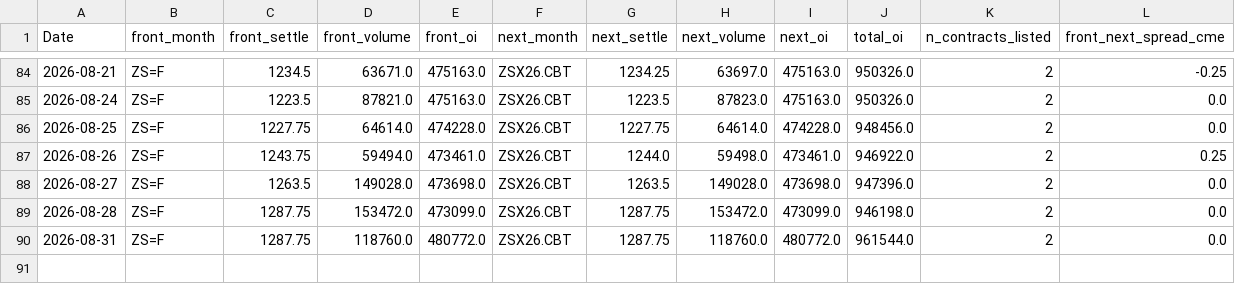
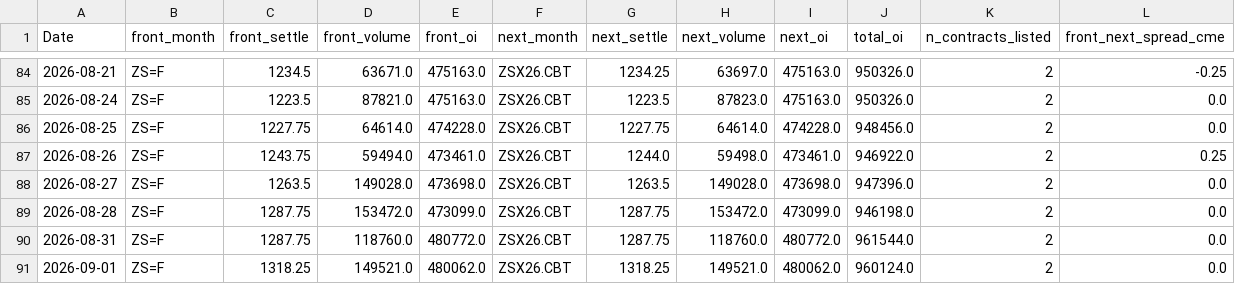
Before and after one commit to Nicotina712/agrocast, a CSV file: data/cme_history.csv, drawn as a sheet; only a part is shown, gaps mark what is left out; the diff names each change by its address in the sheet, - before the commit and + after, or states it on an @@ line.

Commit message:
data: refresh pipeline artifacts (2026-09-01 17:31 UTC)

```diff
--- a/data/cme_history.csv
+++ b/data/cme_history.csv
+row 91: 2026-09-01 | ZS=F | 1318.25 | 149521.0 | 480062.0 | ZSX26.CBT | 1318.25 | 149521.0 | 480062.0 | 960124.0 | 2 | 0.0
```
Also changed, not shown: artifacts/forecast.csv, artifacts/forecast_horizons.csv, 46 other files.
